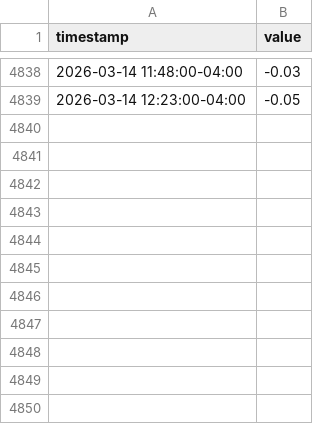
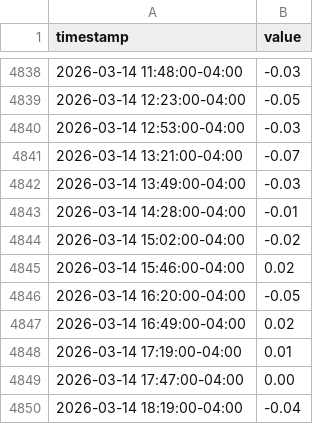
Before and after one commit to mauforonda/indicadores_dolar, a CSV file: dolar_diferencia_referencial_binance_sell.csv, drawn as a sheet; only a part is shown, gaps mark what is left out; the diff names each change by its address in the sheet, - before the commit and + after, or states it on an @@ line.

Commit message:
Update data

```diff
--- a/dolar_diferencia_referencial_binance_sell.csv
+++ b/dolar_diferencia_referencial_binance_sell.csv
+row 4840: 2026-03-14 12:53:00-04:00 | -0.03
+row 4841: 2026-03-14 13:21:00-04:00 | -0.07
+row 4842: 2026-03-14 13:49:00-04:00 | -0.03
+row 4843: 2026-03-14 14:28:00-04:00 | -0.01
+row 4844: 2026-03-14 15:02:00-04:00 | -0.02
+row 4845: 2026-03-14 15:46:00-04:00 | 0.02
+row 4846: 2026-03-14 16:20:00-04:00 | -0.05
+row 4847: 2026-03-14 16:49:00-04:00 | 0.02
+row 4848: 2026-03-14 17:19:00-04:00 | 0.01
+row 4849: 2026-03-14 17:47:00-04:00 | 0.00
+row 4850: 2026-03-14 18:19:00-04:00 | -0.04
```
Also changed, not shown: dolar_diferencia_referencial_binance_buy.csv.
